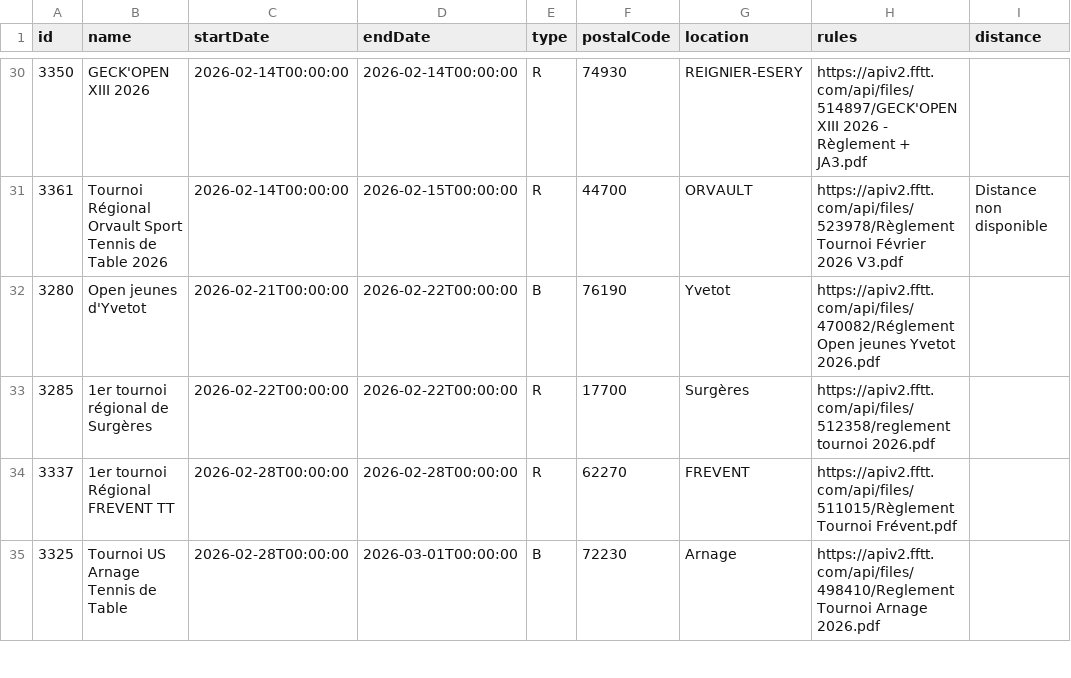
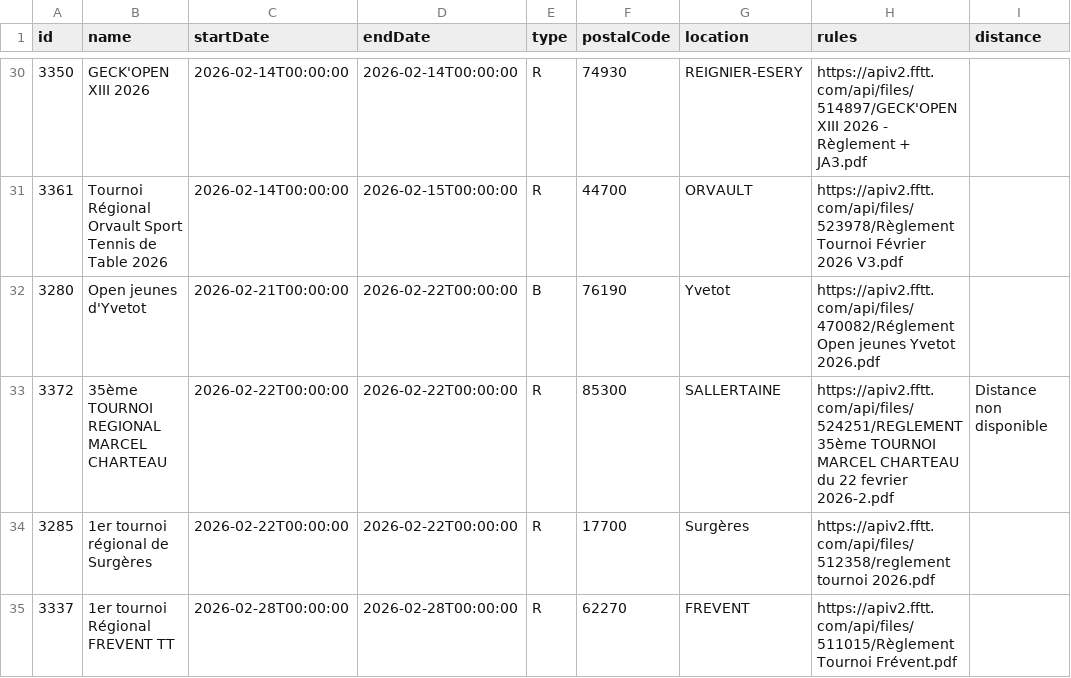
Before and after one commit to dcuenot/scrape_tournaments, a CSV file: csv/tournois.csv, drawn as a sheet; only a part is shown, gaps mark what is left out; the shorter side is filled out with more unchanged rows; the diff covers the shown part only.

```diff
--- a/csv/tournois.csv
+++ b/csv/tournois.csv
@@ -30,4 +30,5 @@ id,name,startDate,endDate,type,postalCode,location,rules,distance
 3350,GECK'OPEN XIII 2026,2026-02-14T00:00:00,2026-02-14T00:00:00,R,74930,REIGNIER-ESERY,https://apiv2.fftt.com/api/files/514897/GECK'OPEN XIII 2026 - Règlement + JA3.pdf,
-3361,Tournoi Régional Orvault Sport Tennis de Table 2026,2026-02-14T00:00:00,2026-02-15T00:00:00,R,44700,ORVAULT,https://apiv2.fftt.com/api/files/523978/Règlement Tournoi  Février 2026 V3.pdf,Distance non disponible
+3361,Tournoi Régional Orvault Sport Tennis de Table 2026,2026-02-14T00:00:00,2026-02-15T00:00:00,R,44700,ORVAULT,https://apiv2.fftt.com/api/files/523978/Règlement Tournoi  Février 2026 V3.pdf,
 3280,Open jeunes d'Yvetot,2026-02-21T00:00:00,2026-02-22T00:00:00,B,76190,Yvetot,https://apiv2.fftt.com/api/files/470082/Réglement Open jeunes Yvetot 2026.pdf,
+3372,35ème TOURNOI REGIONAL MARCEL CHARTEAU,2026-02-22T00:00:00,2026-02-22T00:00:00,R,85300,SALLERTAINE,https://apiv2.fftt.com/api/files/524251/REGLEMENT 35ème TOURNOI MARCEL CHARTEAU du 22 fevrier 2026-2.pdf,Distance non disponible
 3285,1er tournoi régional de Surgères,2026-02-22T00:00:00,2026-02-22T00:00:00,R,17700,Surgères,https://apiv2.fftt.com/api/files/512358/reglement tournoi 2026.pdf,
```
Also changed, not shown: 1 added row, 1 removed row and 11 moved rows elsewhere in this file, csv/new_tournaments.csv.
